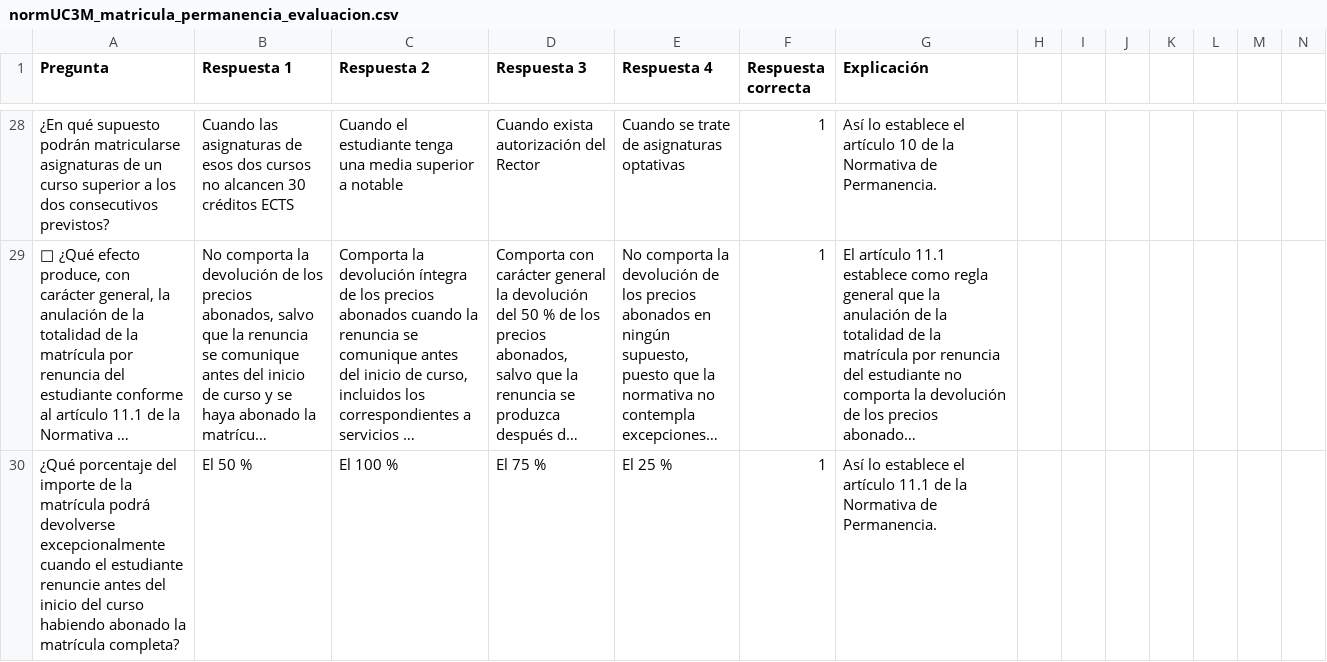
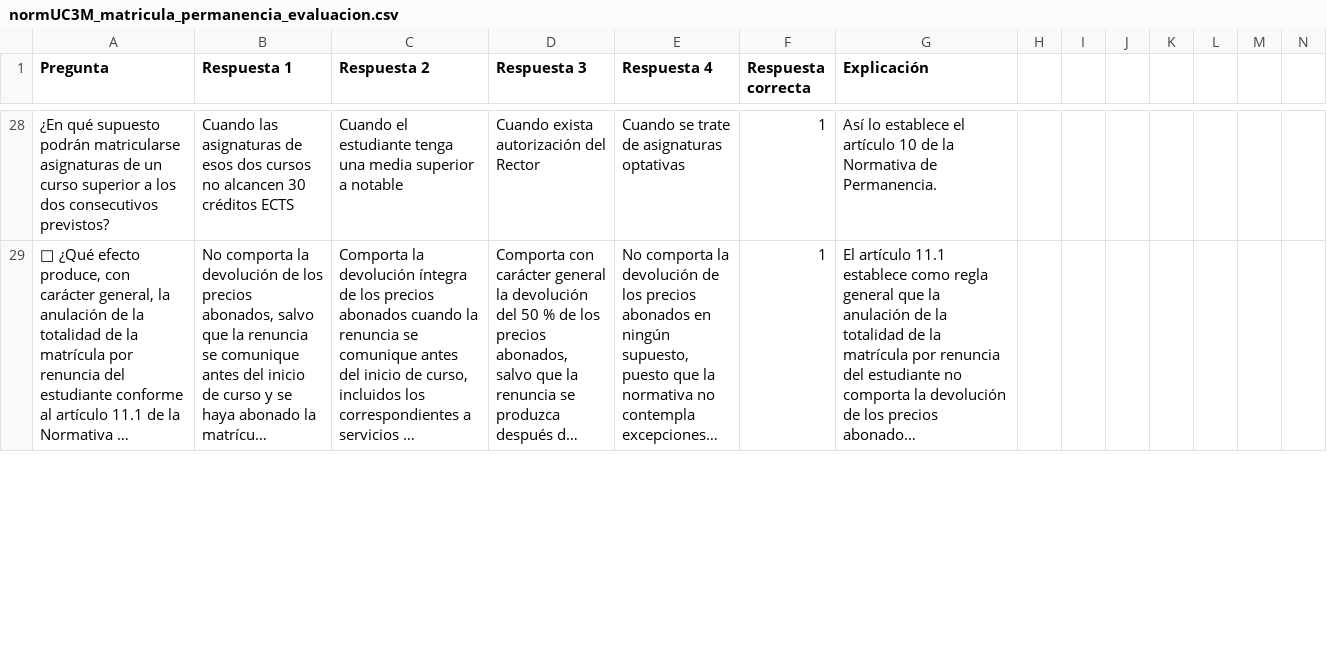
Before and after one commit to DGMonkeyKing/DGMonkeyKing.github.io, a CSV file: quiz-app/preguntas/tema_16_rd822/normUC3M_matricula_permanencia_evaluacion.csv, drawn as a sheet; only a part is shown, gaps mark what is left out; long unchanged cells end in …; removed rows and columns are numbered as before the commit, all else as after; the diff covers the shown part only; the diff names each change by its address in the sheet, - before the commit and + after, or states it on an @@ line.

```diff
--- a/quiz-app/preguntas/tema_16_rd822/normUC3M_matricula_permanencia_evaluacion.csv
+++ b/quiz-app/preguntas/tema_16_rd822/normUC3M_matricula_permanencia_evaluacion.csv
-row 30: ¿Qué porcentaje del importe de la matrícula podrá devolverse excepcionalmente cuando el estudiante renuncie antes del inicio del curso habiendo abonado la matrícula completa? | El 50 % | El 100 % | El 75 % | El 25 % | 1 | Así lo establece el artículo 11.1 de la Normativa de Permanencia.
```
Also changed, not shown: 2 added rows and 1 removed row elsewhere in this file, quiz-app/preguntas/tema_11_rd364/l531984_parte6_actividades_publicas_privadas.csv, quiz-app/preguntas/tema_11_rd364/rd364_parte4_carrera_promocion_interna.csv, 28 other files.
